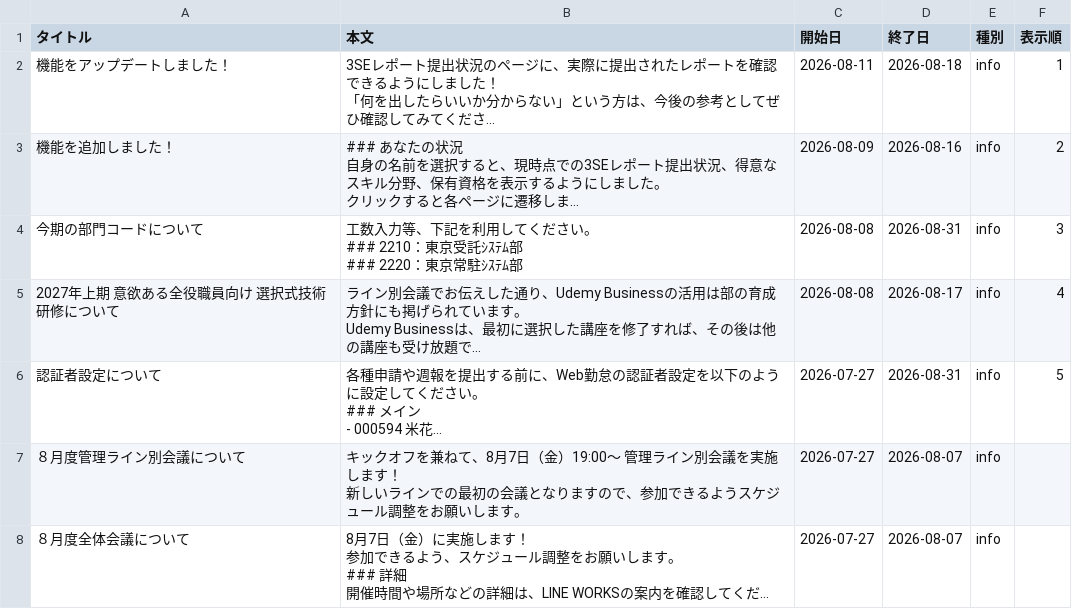
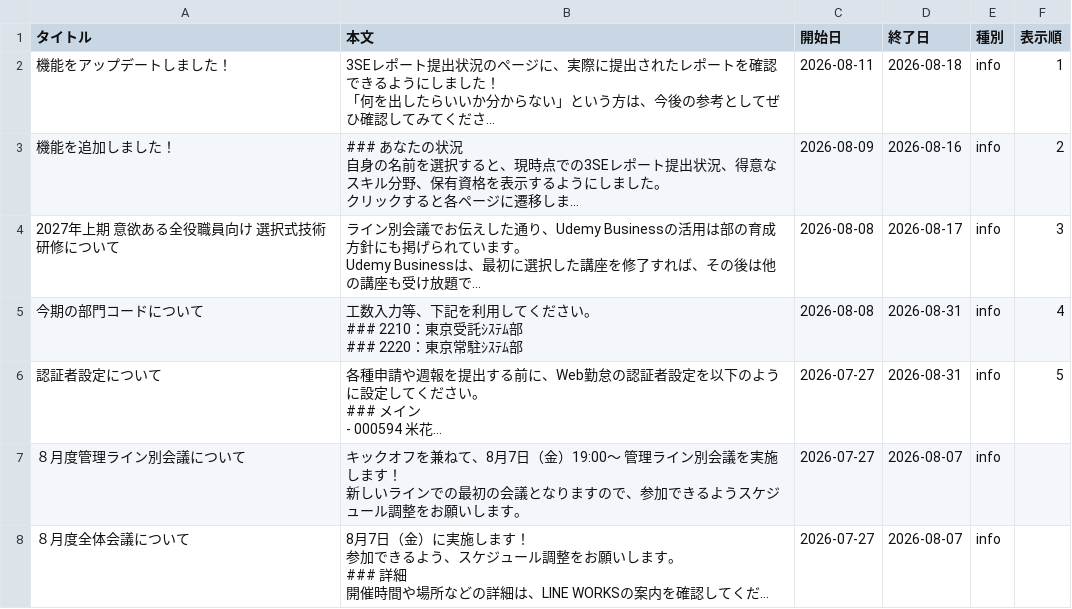
Before and after one commit to my000594/team-dashboard-fy2027, a CSV file: data/info.csv, drawn as a sheet; long unchanged cells end in …; removed rows and columns are numbered as before the commit, all else as after; ↵ is a line break in a cell; the diff names each change by its address in the sheet, - before the commit and + after, or states it on an @@ line.

```diff
--- a/data/info.csv
+++ b/data/info.csv
-row 4: 今期の部門コードについて | 工数入力等、下記を利用してください。 ↵ ### 2210：東京受託ｼｽﾃﾑ部 ↵ ### 2220：東京常駐ｼｽﾃﾑ部 | 2026-08-08 | 2026-08-31 | info | 3
-F4 (表示順): 4
+F4 (表示順): 3
+row 5: 今期の部門コードについて | 工数入力等、下記を利用してください。 ↵ ### 2210：東京受託ｼｽﾃﾑ部 ↵ ### 2220：東京常駐ｼｽﾃﾑ部 | 2026-08-08 | 2026-08-31 | info | 4
```
